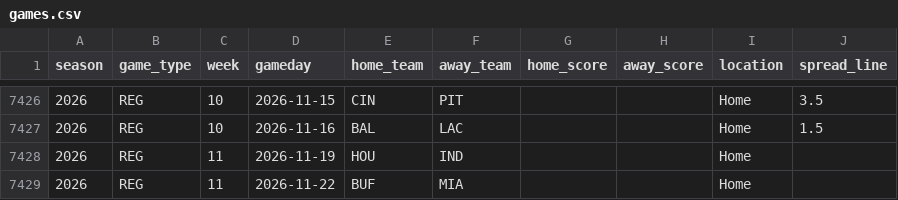
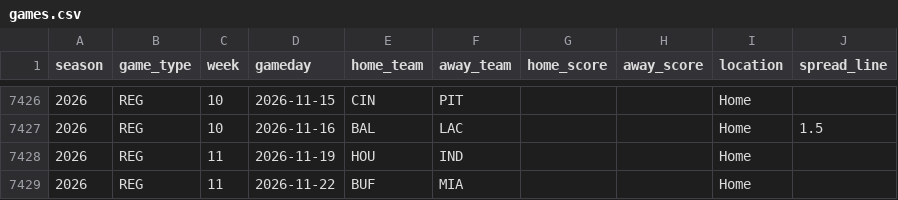
Before and after one commit to Ojas438/game, a CSV file: nfl-blind-predictors/data/games.csv, drawn as a sheet; only a part is shown, gaps mark what is left out; the diff covers the shown part only.

```diff
--- a/nfl-blind-predictors/data/games.csv
+++ b/nfl-blind-predictors/data/games.csv
@@ -7426,2 +7426,2 @@ season,game_type,week,gameday,home_team,away_team,home_score,away_score,location
-2026,REG,10,2026-11-15,CIN,PIT,,,Home,3.5
+2026,REG,10,2026-11-15,CIN,PIT,,,Home,
 2026,REG,10,2026-11-16,BAL,LAC,,,Home,1.5
```
Also changed, not shown: 21 edited cells elsewhere in this file, nfl-blind-predictors/results/season_scoreboard.csv.
